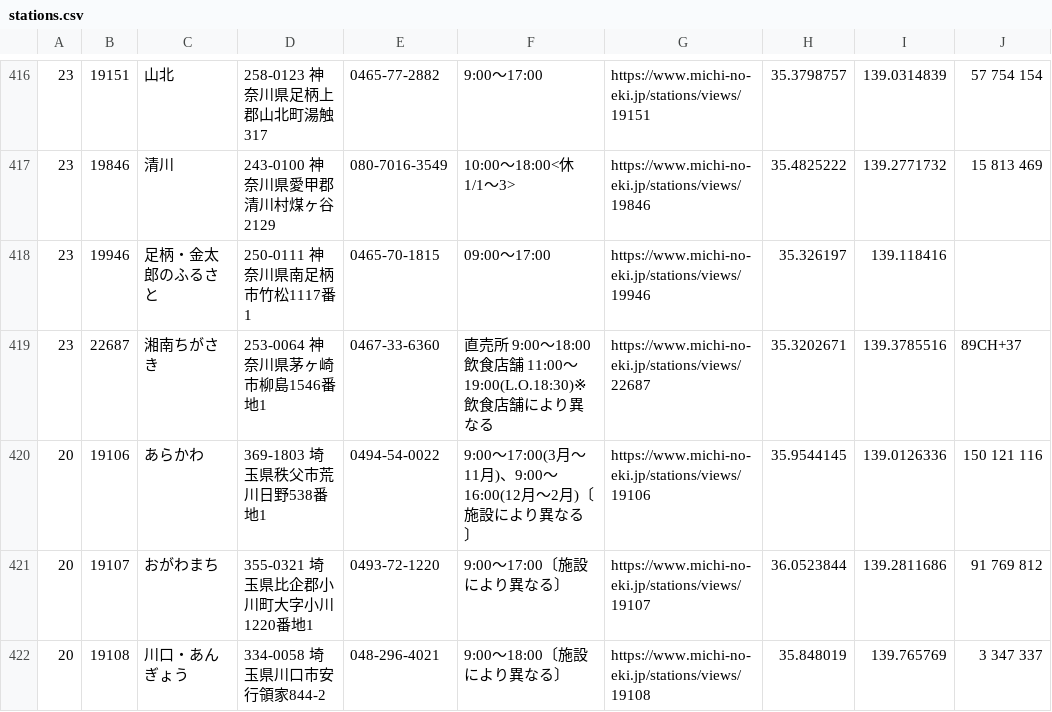
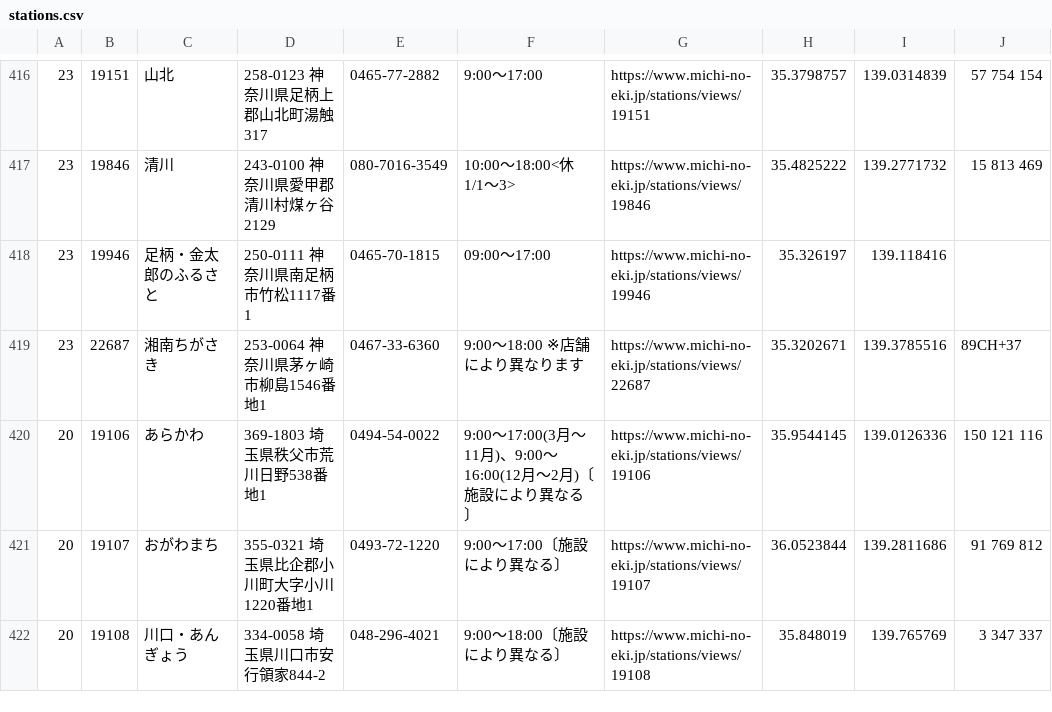
Before and after one commit to tk0miya/roadside_station_maps, a CSV file: data/stations.csv, drawn as a sheet; only a part is shown, gaps mark what is left out.

```diff
--- a/data/stations.csv
+++ b/data/stations.csv
@@ -418,3 +418,3 @@
 23	19946	足柄・金太郎のふるさと	250-0111 神奈川県南足柄市竹松1117番1	0465-70-1815	09:00〜17:00	https://www.michi-no-eki.jp/stations/views/19946	35.326197	139.118416	
-23	22687	湘南ちがさき	253-0064 神奈川県茅ヶ崎市柳島1546番地1	0467-33-6360	直売所 9:00〜18:00 飲食店舗 11:00〜19:00(L.O.18:30)※飲食店舗により異なる	https://www.michi-no-eki.jp/stations/views/22687	35.3202671	139.3785516	89CH+37
+23	22687	湘南ちがさき	253-0064 神奈川県茅ヶ崎市柳島1546番地1	0467-33-6360	9:00〜18:00 ※店舗により異なります	https://www.michi-no-eki.jp/stations/views/22687	35.3202671	139.3785516	89CH+37
 20	19106	あらかわ	369-1803 埼玉県秩父市荒川日野538番地1	0494-54-0022	9:00〜17:00(3月〜11月)、9:00〜16:00(12月〜2月)〔施設により異なる〕	https://www.michi-no-eki.jp/stations/views/19106	35.9544145	139.0126336	150 121 116
```
Also changed, not shown: 1 other file.
